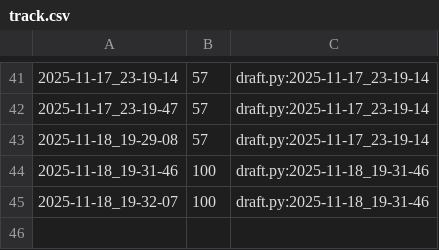
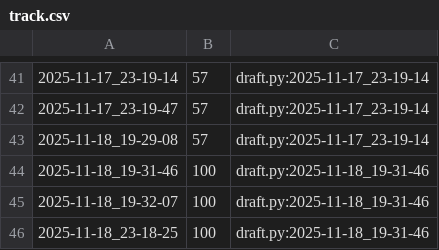
Before and after one commit to qxcode-course/poo-dd-cd-bloco-c-Isaque-Bernardino, a CSV file: myrep/.tko/track/poo@lapiseira/track.csv, drawn as a sheet; only a part is shown, gaps mark what is left out; the diff names each change by its address in the sheet, - before the commit and + after, or states it on an @@ line.

```diff
--- a/myrep/.tko/track/poo@lapiseira/track.csv
+++ b/myrep/.tko/track/poo@lapiseira/track.csv
+row 46: 2025-11-18_23-18-25 | 100 | draft.py:2025-11-18_19-31-46
```
Also changed, not shown: myrep/.tko/track/poo@budega/track.csv, myrep/.tko/track/poo@pula-pula/track.csv, 10 other files.
